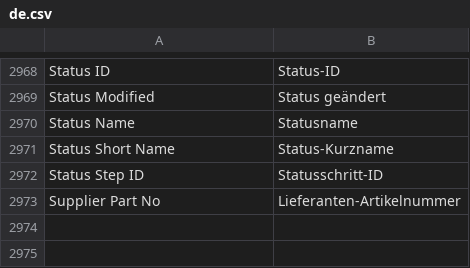
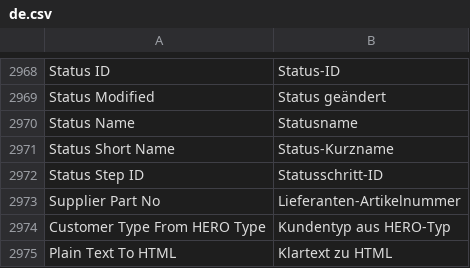
Before and after one commit to unwichtigfett/hero_integration, a CSV file: hero_integration/translations/de.csv, drawn as a sheet; only a part is shown, gaps mark what is left out.

Commit message:
Write HERO values that duplicate native ERPNext fields into those fields
Owner decision 2026-11-03: no app field may duplicate a native field.
- Customer: HERO type (private/commercial) sets the native Customer Type
  (new transformation Customer Type From HERO Type); the extra type and
  contact-person fields are no longer written.
- Project: HERO partner notes live in the native Notes (Plain Text To HTML);
  Send to HERO compares and returns plain text.
- Event: HERO colour is Event Color, done sets the native status Completed.
- Technical sync fields (Event keys/IDs, Task external deadline = Expected
  End Date) are hidden on the form.

Patch v0_3.native_field_moves revises the active read mappings through the
normal draft/publish path, copies existing values into the native fields
where empty and hides the superseded fields (not deleted: older revisions
still declare them). Older bindings stay valid. The Customer, Project and
Calendar read services need a new approval afterwards.

```diff
--- a/hero_integration/translations/de.csv
+++ b/hero_integration/translations/de.csv
@@ -2973 +2973,3 @@ Status Step ID,Statusschritt-ID
 Supplier Part No,Lieferanten-Artikelnummer
+Customer Type From HERO Type,Kundentyp aus HERO-Typ
+Plain Text To HTML,Klartext zu HTML
```
Also changed, not shown: 23 other files.
